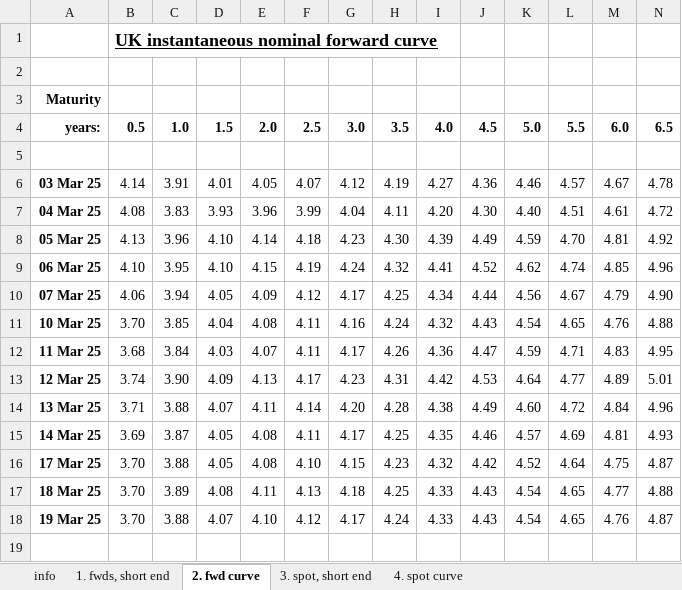
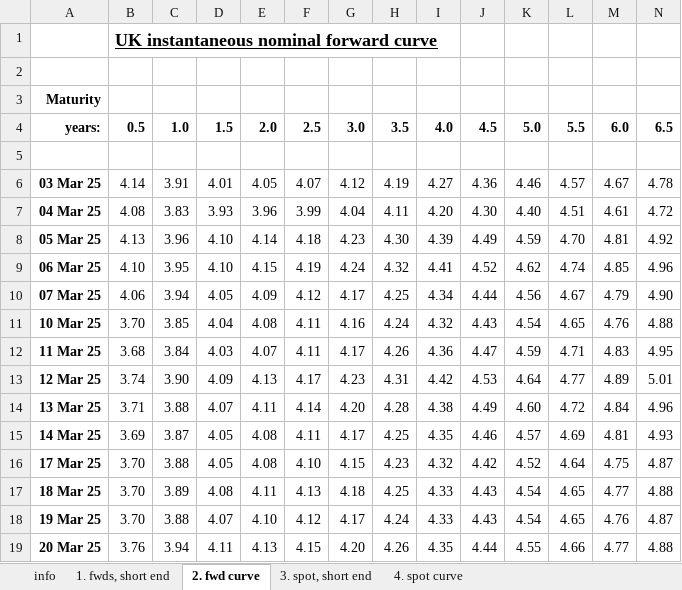
Before and after one commit to nathankelion/mortgage_calculator, an Excel workbook: data/GLC Nominal daily data current month.xlsx, sheet 2. fwd curve, drawn as a sheet; only a part is shown; values as stored, in another font and other column widths than the file's, no borders; rows hold the shown columns only; the diff names each change by its address in the sheet, - before the commit and + after, or states it on an @@ line.

```diff
--- a/data/GLC Nominal daily data current month.xlsx (sheet 2. fwd curve)
+++ b/data/GLC Nominal daily data current month.xlsx (sheet 2. fwd curve)
+row 19: 20 Mar 25 | 3.76 | 3.94 | 4.11 | 4.13 | 4.15 | 4.20 | 4.26 | 4.35 | 4.44 | 4.55 | 4.66 | 4.77 | 4.88
```
Also changed, not shown: sheet 4. spot curve, sheet 1. fwds, short end, sheet 3. spot, short end.
